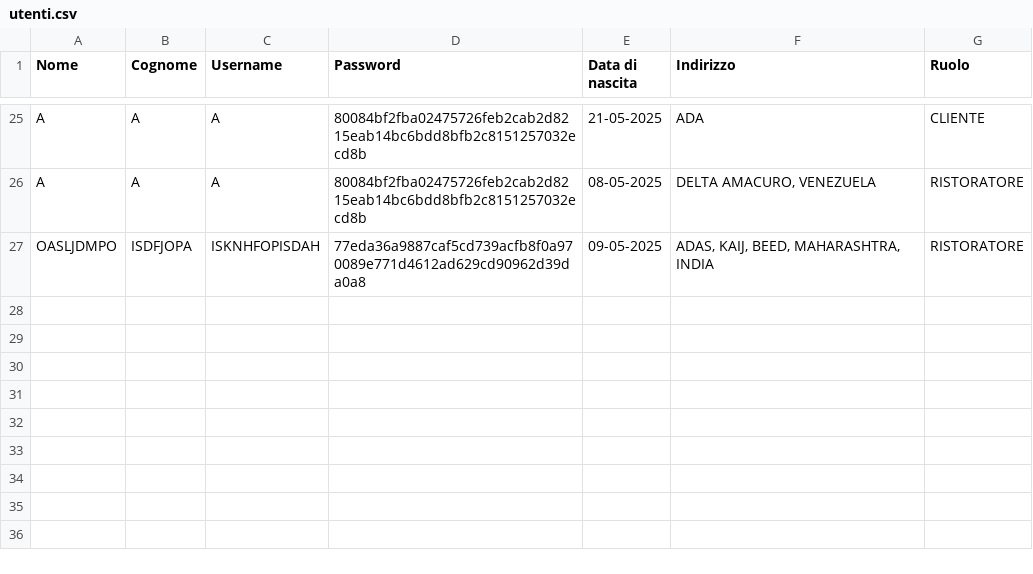
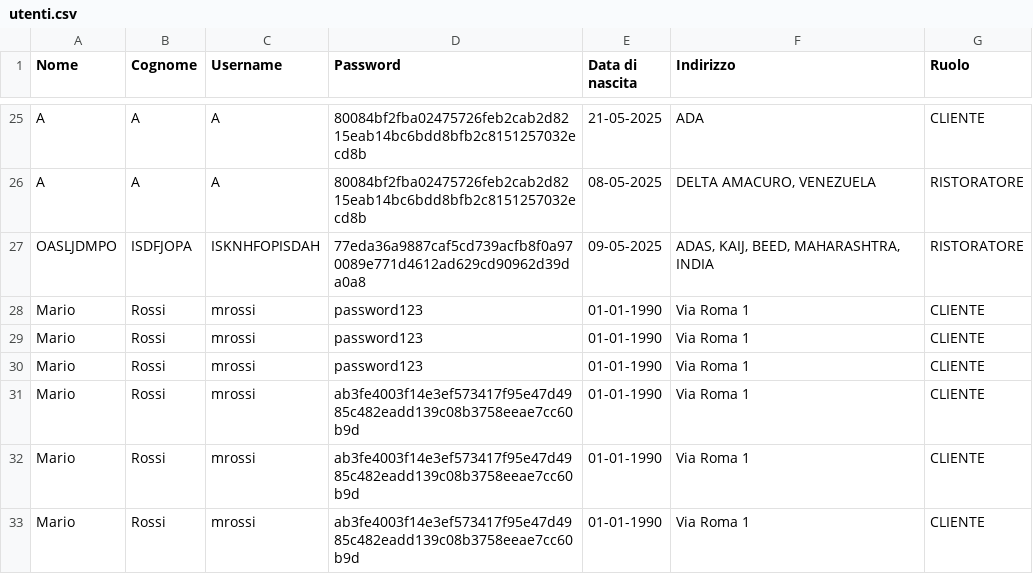
Before and after one commit to fgirlanda/The-Knife, a CSV file: fileCSV/utenti.csv, drawn as a sheet; only a part is shown, gaps mark what is left out.

```diff
--- a/fileCSV/utenti.csv
+++ b/fileCSV/utenti.csv
@@ -27 +27,7 @@
 "OASLJDMPO","ISDFJOPA","ISKNHFOPISDAH","77eda36a9887caf5cd739acfb8f0a970089e771d4612ad629cd90962d39da0a8","09-05-2025","ADAS, KAIJ, BEED, MAHARASHTRA, INDIA","RISTORATORE"
+"Mario","Rossi","mrossi","password123","01-01-1990","Via Roma 1","CLIENTE"
+"Mario","Rossi","mrossi","password123","01-01-1990","Via Roma 1","CLIENTE"
+"Mario","Rossi","mrossi","password123","01-01-1990","Via Roma 1","CLIENTE"
+"Mario","Rossi","mrossi","ab3fe4003f14e3ef573417f95e47d4985c482eadd139c08b3758eeae7cc60b9d","01-01-1990","Via Roma 1","CLIENTE"
+"Mario","Rossi","mrossi","ab3fe4003f14e3ef573417f95e47d4985c482eadd139c08b3758eeae7cc60b9d","01-01-1990","Via Roma 1","CLIENTE"
+"Mario","Rossi","mrossi","ab3fe4003f14e3ef573417f95e47d4985c482eadd139c08b3758eeae7cc60b9d","01-01-1990","Via Roma 1","CLIENTE"
```
Also changed, not shown: 10 other files.
